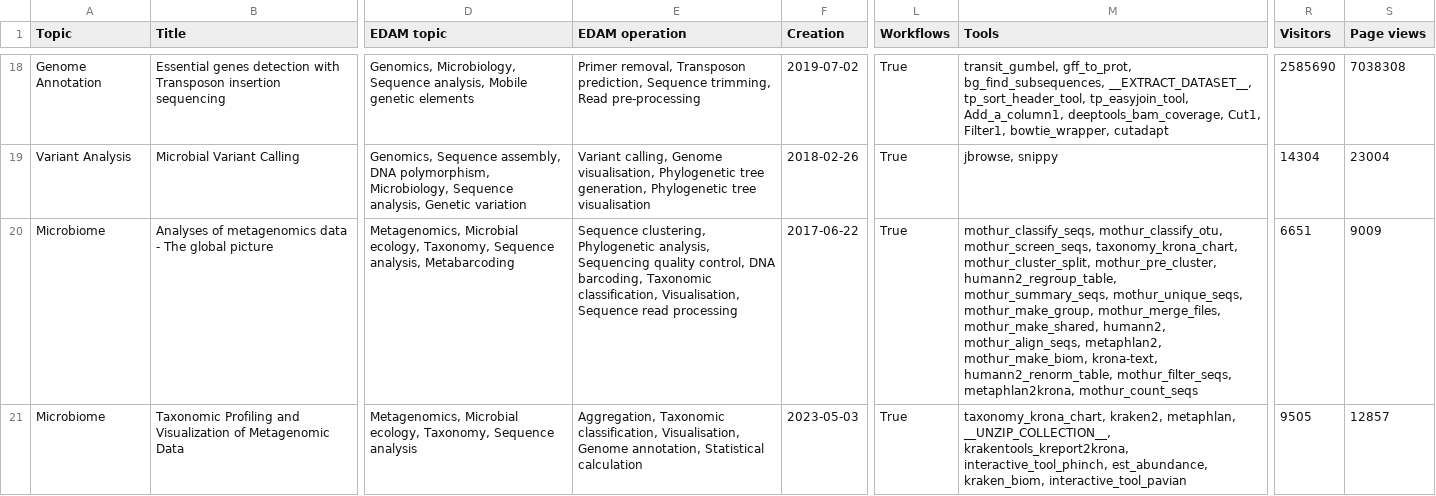
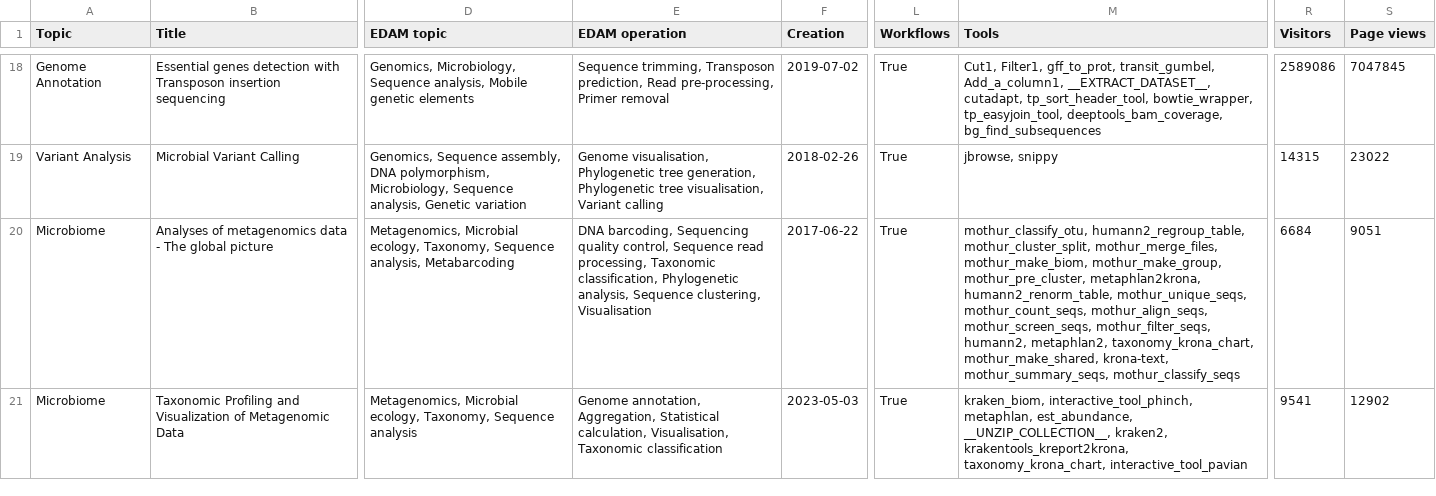
Before and after one commit to usegalaxy-eu/microgalaxy_paper_2025, a TSV file: docs/supplementary/supplementary_table_4.tsv, drawn as a sheet; only a part is shown, gaps mark what is left out; the diff covers the shown part only; the diff names each change by its address in the sheet, - before the commit and + after, or states it on an @@ line.

```diff
--- a/docs/supplementary/supplementary_table_4.tsv
+++ b/docs/supplementary/supplementary_table_4.tsv
-E18 (EDAM operation): Primer removal, Transposon prediction, Sequence trimming, Read pre-processing
+E18 (EDAM operation): Sequence trimming, Transposon prediction, Read pre-processing, Primer removal
-M18 (Tools): transit_gumbel, gff_to_prot, bg_find_subsequences, __EXTRACT_DATASET__, tp_sort_header_tool, tp_easyjoin_tool, Add_a_column1, deeptools_bam_coverage, Cut1, Filter1, bowtie_wrapper, cutadapt
+M18 (Tools): Cut1, Filter1, gff_to_prot, transit_gumbel, Add_a_column1, __EXTRACT_DATASET__, cutadapt, tp_sort_header_tool, bowtie_wrapper, tp_easyjoin_tool, deeptools_bam_coverage, bg_find_subsequences
-R18 (Visitors): 2585690
+R18 (Visitors): 2589086
-S18 (Page views): 7038308
+S18 (Page views): 7047845
-E19 (EDAM operation): Variant calling, Genome visualisation, Phylogenetic tree generation, Phylogenetic tree visualisation
+E19 (EDAM operation): Genome visualisation, Phylogenetic tree generation, Phylogenetic tree visualisation, Variant calling
-R19 (Visitors): 14304
+R19 (Visitors): 14315
-S19 (Page views): 23004
+S19 (Page views): 23022
-E20 (EDAM operation): Sequence clustering, Phylogenetic analysis, Sequencing quality control, DNA barcoding, Taxonomic classification, Visualisation, Sequence read processing
+E20 (EDAM operation): DNA barcoding, Sequencing quality control, Sequence read processing, Taxonomic classification, Phylogenetic analysis, Sequence clustering, Visualisation
-M20 (Tools): mothur_classify_seqs, mothur_classify_otu, mothur_screen_seqs, taxonomy_krona_chart, mothur_cluster_split, mothur_pre_cluster, humann2_regroup_table, mothur_summary_seqs, mothur_unique_seqs, mothur_make_group, mothur_merge_files, mothur_make_shared, humann2, mothur_align_seqs, metaphlan2, mothur_make_biom, krona-text, humann2_renorm_table, mothur_filter_seqs, metaphlan2krona, mothur_count_seqs
+M20 (Tools): mothur_classify_otu, humann2_regroup_table, mothur_cluster_split, mothur_merge_files, mothur_make_biom, mothur_make_group, mothur_pre_cluster, metaphlan2krona, humann2_renorm_table, mothur_unique_seqs, mothur_count_seqs, mothur_align_seqs, mothur_screen_seqs, mothur_filter_seqs, humann2, metaphlan2, taxonomy_krona_chart, mothur_make_shared, krona-text, mothur_summary_seqs, mothur_classify_seqs
-R20 (Visitors): 6651
+R20 (Visitors): 6684
-S20 (Page views): 9009
+S20 (Page views): 9051
-E21 (EDAM operation): Aggregation, Taxonomic classification, Visualisation, Genome annotation, Statistical calculation
+E21 (EDAM operation): Genome annotation, Aggregation, Statistical calculation, Visualisation, Taxonomic classification
-M21 (Tools): taxonomy_krona_chart, kraken2, metaphlan, __UNZIP_COLLECTION__, krakentools_kreport2krona, interactive_tool_phinch, est_abundance, kraken_biom, interactive_tool_pavian
+M21 (Tools): kraken_biom, interactive_tool_phinch, metaphlan, est_abundance, __UNZIP_COLLECTION__, kraken2, krakentools_kreport2krona, taxonomy_krona_chart, interactive_tool_pavian
-R21 (Visitors): 9505
+R21 (Visitors): 9541
-S21 (Page views): 12857
+S21 (Page views): 12902
```
Also changed, not shown: 142 edited cells elsewhere in this file, docs/supplementary/supplementary_table_2.tsv, 2 other files.
